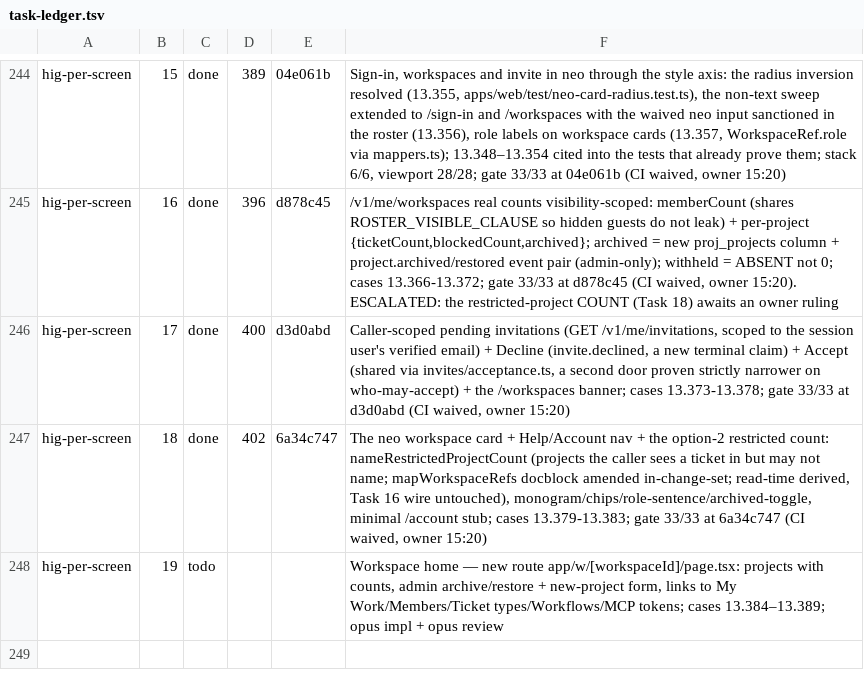
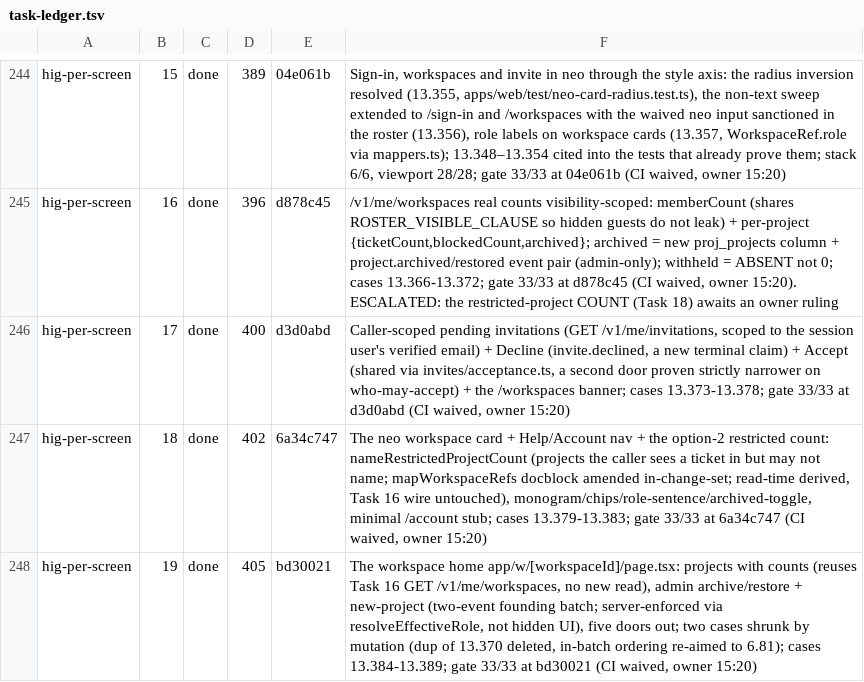
Before and after one commit to bkirosangma/gisik-nokma, a TSV file: docs/lanes/task-ledger.tsv, drawn as a sheet; only a part is shown, gaps mark what is left out.

```diff
--- a/docs/lanes/task-ledger.tsv
+++ b/docs/lanes/task-ledger.tsv
@@ -247,2 +247,2 @@ hig-per-screen	17	done	400	d3d0abd	Caller-scoped pending invitations (GET /v1/me
 hig-per-screen	18	done	402	6a34c747	The neo workspace card + Help/Account nav + the option-2 restricted count: nameRestrictedProjectCount (projects the caller sees a ticket in but may not name; mapWorkspaceRefs docblock amended in-change-set; read-time derived, Task 16 wire untouched), monogram/chips/role-sentence/archived-toggle, minimal /account stub; cases 13.379-13.383; gate 33/33 at 6a34c747 (CI waived, owner 15:20)
-hig-per-screen	19	todo			Workspace home — new route app/w/[workspaceId]/page.tsx: projects with counts, admin archive/restore + new-project form, links to My Work/Members/Ticket types/Workflows/MCP tokens; cases 13.384–13.389; opus impl + opus review
+hig-per-screen	19	done	405	bd30021	The workspace home app/w/[workspaceId]/page.tsx: projects with counts (reuses Task 16 GET /v1/me/workspaces, no new read), admin archive/restore + new-project (two-event founding batch; server-enforced via resolveEffectiveRole, not hidden UI), five doors out; two cases shrunk by mutation (dup of 13.370 deleted, in-batch ordering re-aimed to 6.81); cases 13.384-13.389; gate 33/33 at bd30021 (CI waived, owner 15:20)
```
Also changed, not shown: 1 other file.
